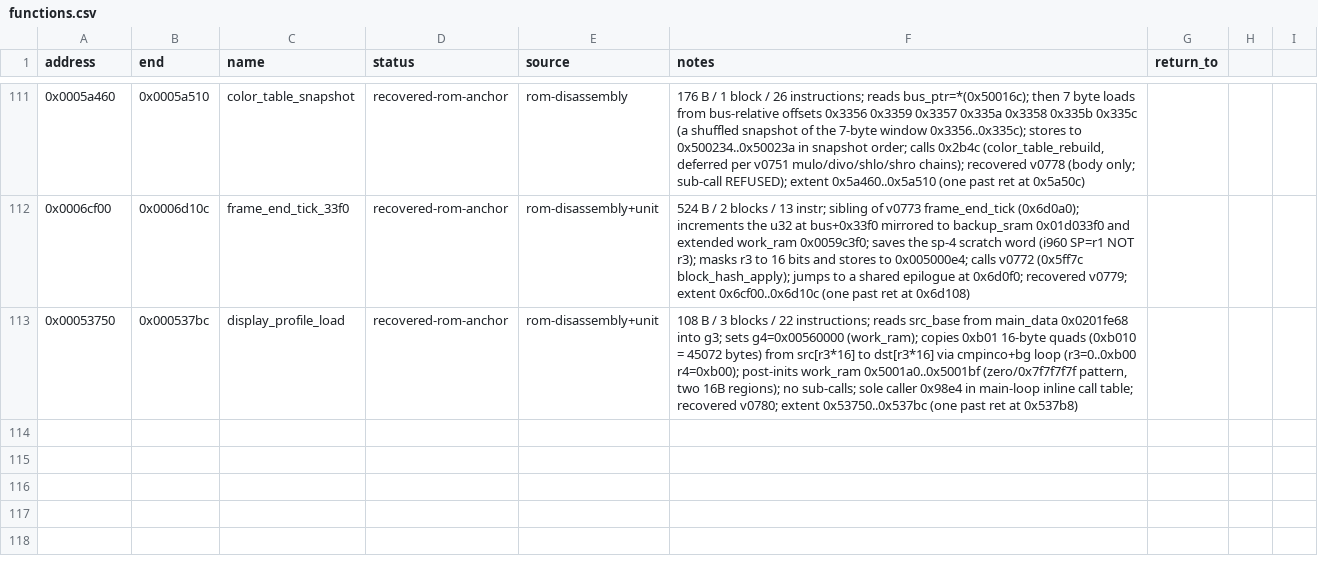
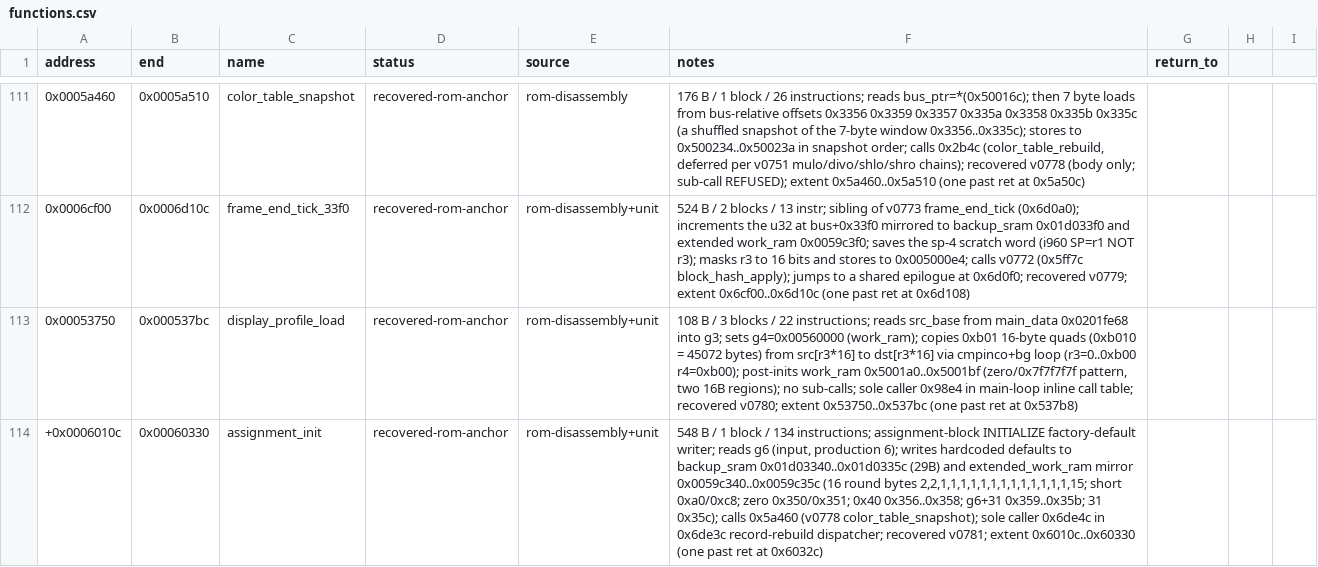
Before and after one commit to biggestsonicfan/vf2-decomp, a CSV file: decomp/i960/functions.csv, drawn as a sheet; only a part is shown, gaps mark what is left out; the diff names each change by its address in the sheet, - before the commit and + after, or states it on an @@ line.

Commit message:
v0781: recover 0x6010c assignment_init (factory-default writer)
548 B / 1 block / 134 instructions. Single-block linear
sequence writing hardcoded defaults to backup_sram
0x01d03340..0x01d0335c (29B) and extended_work_ram mirror
0x0059c340..0x0059c35c. Reads g6 (production 6) as sole
input; the g6+31 video-gain bytes land at 0x01d03359..0x35b.

Calls 0x5a460 (v0778 color_table_snapshot) at the end. v0778
refuses its own sub-call to 0x2b4c (color_table_rebuild)
and returns VF2_ERROR_UNSUPPORTED; v0781 tolerates that
refused return because the 7 byte snapshot was already
applied. cpu->ip must be set to 0x5a460 before invoking
v0778 (matches v0779's pattern for 0x5ff7c).

Sole caller: 0x6de4c in 0x6de3c record-rebuild dispatcher.

ctest #72 vf2_assignment_init_6010c (0.02s) PASSES with
4 legs (g6=6,4,0,10 -> gain 0x25,0x23,0x1f,0x29).

```diff
--- a/decomp/i960/functions.csv
+++ b/decomp/i960/functions.csv
+row 114: +0x0006010c | 0x00060330 | assignment_init | recovered-rom-anchor | rom-disassembly+unit | 548 B / 1 block / 134 instructions; assignment-block INITIALIZE factory-default writer; reads g6 (input, production 6); writes hardcoded defaults to backup_sram 0x01d03340..0x01d0335c (29B) and extended_work_ram mirror 0x0059c340..0x0059c35c (16 round bytes 2,2,1,1,1,1,1,1,1,1,1,1,1,1,1,15; short 0xa0/0xc8; zero 0x350/0x351; 0x40 0x356..0x358; g6+31 0x359..0x35b; 31 0x35c); calls 0x5a460 (v0778 color_table_snapshot); sole caller 0x6de4c in 0x6de3c record-rebuild dispatcher; recovered v0781; extent 0x6010c..0x60330 (one past ret at 0x6032c)
```
Also changed, not shown: 5 other files.
